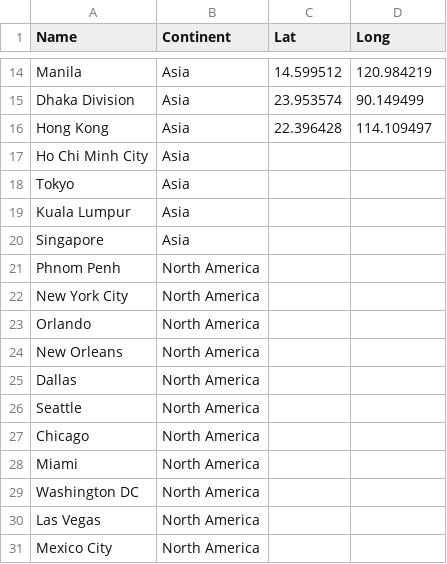
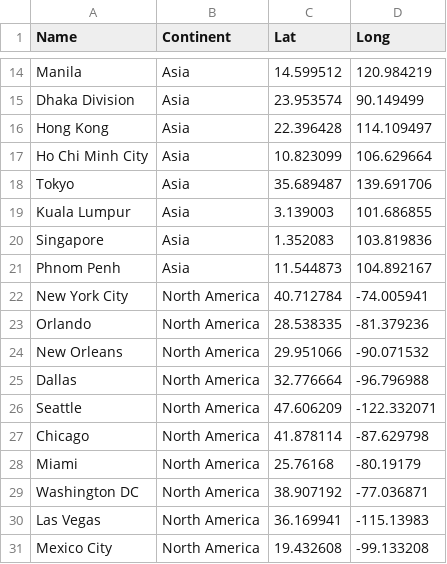
Before and after one commit to stuckime/websiteCoinSeminar, a CSV file: data/CityInfo.csv, drawn as a sheet; only a part is shown, gaps mark what is left out; the diff covers the shown part only.

Commit message:
Added coordinates in Cityinfo

```diff
--- a/data/CityInfo.csv
+++ b/data/CityInfo.csv
@@ -16,16 +16,16 @@ Dhaka Division;Asia;23.953574;90.149499
 Hong Kong;Asia;22.396428;114.109497
-Ho Chi Minh City;Asia;;
-Tokyo;Asia;;
-Kuala Lumpur;Asia;;
-Singapore;Asia;;
-Phnom Penh;North America;;
-New York City;North America;;
-Orlando;North America;;
-New Orleans;North America;;
-Dallas;North America;;
-Seattle;North America;;
-Chicago;North America;;
-Miami;North America;;
-Washington DC;North America;;
-Las Vegas;North America;;
-Mexico City;North America;;
+Ho Chi Minh City;Asia;10.823099;106.629664
+Tokyo;Asia;35.689487;139.691706
+Kuala Lumpur;Asia;3.139003;101.686855
+Singapore;Asia;1.352083;103.819836
+Phnom Penh;Asia;11.544873;104.892167
+New York City;North America;40.712784;-74.005941
+Orlando;North America;28.538335;-81.379236
+New Orleans;North America;29.951066;-90.071532
+Dallas;North America;32.776664;-96.796988
+Seattle;North America;47.606209;-122.332071
+Chicago;North America;41.878114;-87.629798
+Miami;North America;25.76168;-80.19179
+Washington DC;North America;38.907192;-77.036871
+Las Vegas;North America;36.169941;-115.13983
+Mexico City;North America;19.432608;-99.133208
```
Also changed, not shown: 20 edited cells elsewhere in this file.
